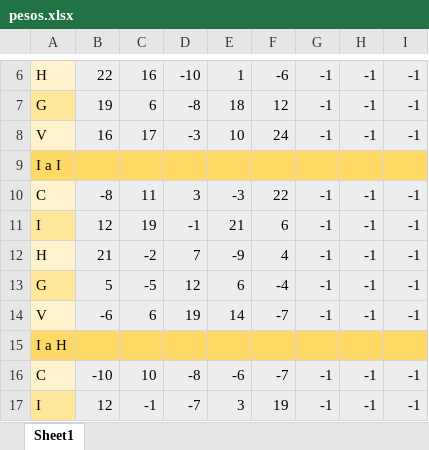
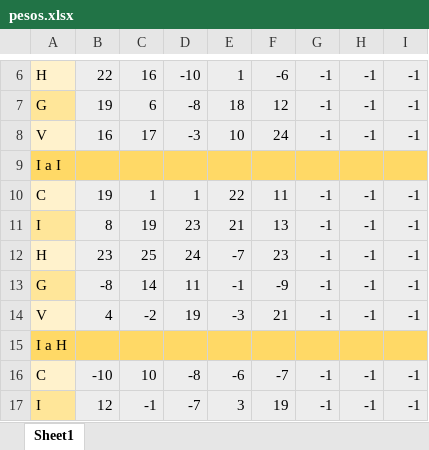
Before and after one commit to andresbasilea/ThesisUrbanDevelopment, an Excel workbook: pesos.xlsx, sheet Sheet1, drawn as a sheet; only a part is shown, gaps mark what is left out; values as stored, in another font and other column widths than the file's, no borders; the diff names each change by its address in the sheet, - before the commit and + after, or states it on an @@ line.

```diff
--- a/pesos.xlsx (sheet Sheet1)
+++ b/pesos.xlsx (sheet Sheet1)
-B10: -8
+B10: 19
-C10: 11
+C10: 1
-D10: 3
+D10: 1
-E10: -3
+E10: 22
-F10: 22
+F10: 11
-B11: 12
+B11: 8
-D11: -1
+D11: 23
-F11: 6
+F11: 13
-B12: 21
+B12: 23
-C12: -2
+C12: 25
-D12: 7
+D12: 24
-E12: -9
+E12: -7
-F12: 4
+F12: 23
-B13: 5
+B13: -8
-C13: -5
+C13: 14
-D13: 12
+D13: 11
-E13: 6
+E13: -1
-F13: -4
+F13: -9
-B14: -6
+B14: 4
-C14: 6
+C14: -2
-E14: 14
+E14: -3
-F14: -7
+F14: 21
```
Also changed, not shown: 3 other files.
